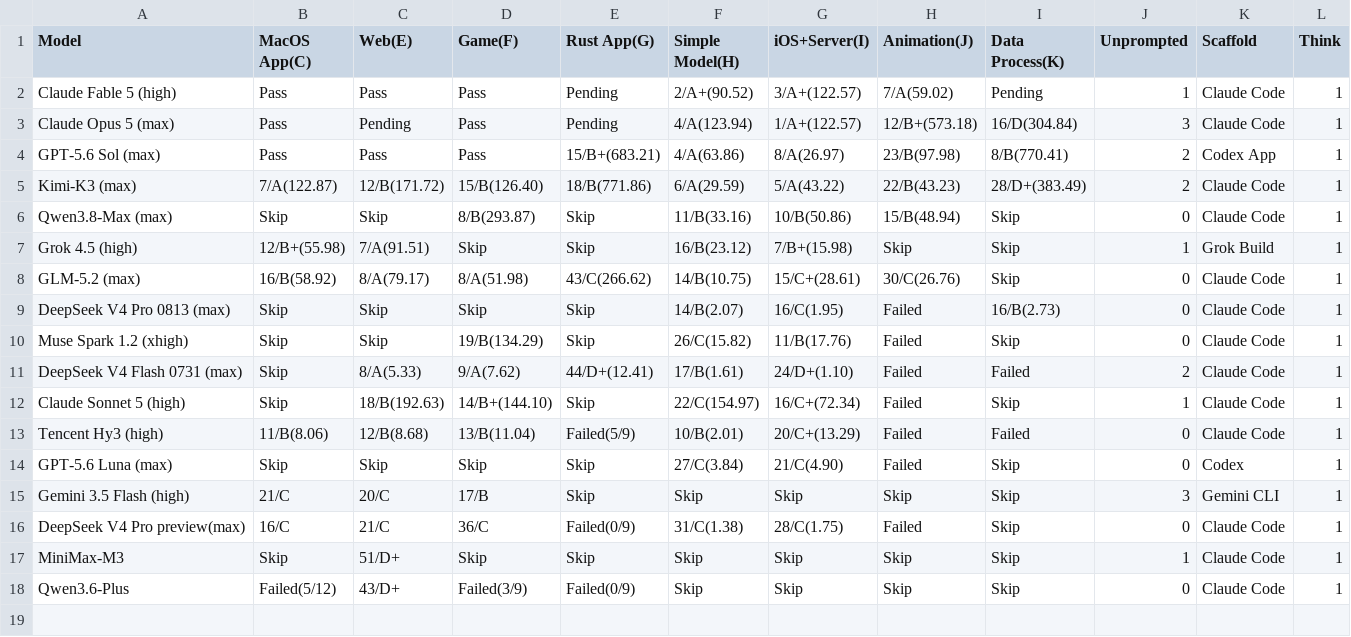
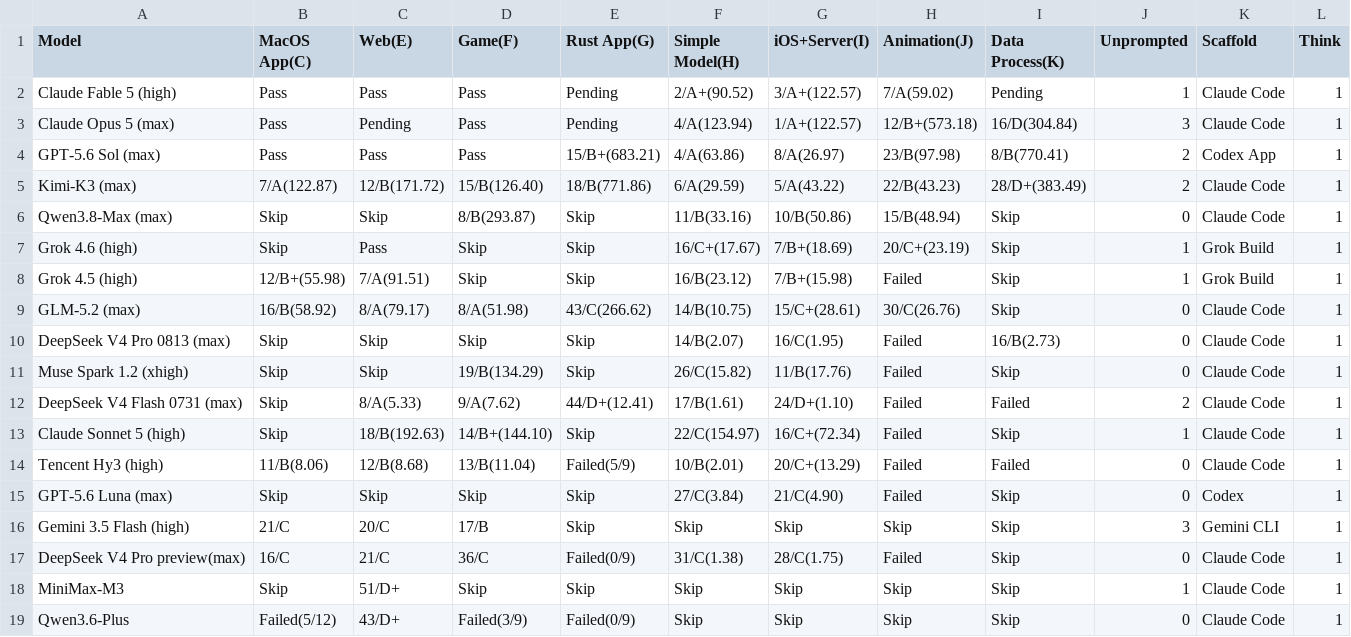
Before and after one commit to llm2014/llm_benchmark, a CSV file: docs/data/code_v3/2026-08.csv, drawn as a sheet.

Commit message:
add grok4.6

```diff
--- a/docs/data/code_v3/2026-08.csv
+++ b/docs/data/code_v3/2026-08.csv
@@ -6,3 +6,4 @@
 "Qwen3.8-Max (max)","Skip","Skip","8/B(293.87)","Skip","11/B(33.16)","10/B(50.86)","15/B(48.94)","Skip","0","Claude Code","1"
-"Grok 4.5 (high)","12/B+(55.98)","7/A(91.51)","Skip","Skip","16/B(23.12)","7/B+(15.98)","Skip","Skip","1","Grok Build","1"
+"Grok 4.6 (high)","Skip","Pass","Skip","Skip","16/C+(17.67)","7/B+(18.69)","20/C+(23.19)","Skip","1","Grok Build","1"
+"Grok 4.5 (high)","12/B+(55.98)","7/A(91.51)","Skip","Skip","16/B(23.12)","7/B+(15.98)","Failed","Skip","1","Grok Build","1"
 "GLM-5.2 (max)","16/B(58.92)","8/A(79.17)","8/A(51.98)","43/C(266.62)","14/B(10.75)","15/C+(28.61)","30/C(26.76)","Skip","0","Claude Code","1"
```
